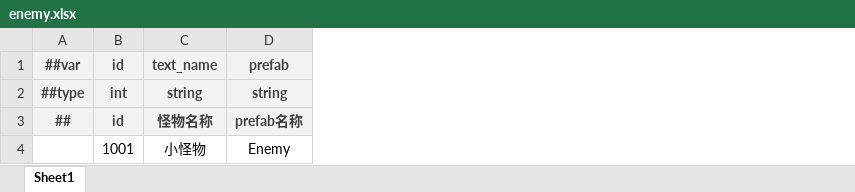
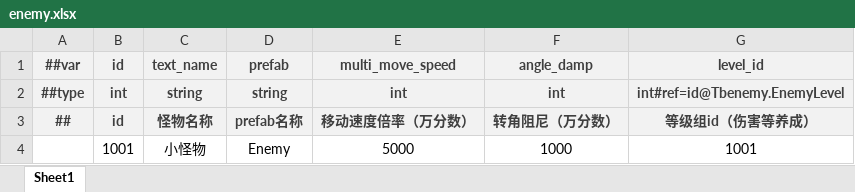
Before and after one commit to BroochWu/ZiStar, an Excel workbook: _ConfigExcels/Datas/enemy.xlsx, sheet Sheet1, drawn as a sheet; values as stored, in another font and other column widths than the file's, no borders; the diff names each change by its address in the sheet, - before the commit and + after, or states it on an @@ line.

```diff
--- a/_ConfigExcels/Datas/enemy.xlsx (sheet Sheet1)
+++ b/_ConfigExcels/Datas/enemy.xlsx (sheet Sheet1)
+column E (multi_move_speed), rows 2-4: int | 移动速度倍率（万分数） | 5000
+column F (angle_damp), rows 2-4: int | 转角阻尼（万分数） | 1000
+column G (level_id), rows 2-4: int#ref=id@Tbenemy.EnemyLevel | 等级组id（伤害等养成） | 1001
```
Also changed, not shown: _ConfigExcels/Datas/__tables__.xlsx, _ConfigExcels/Datas/dungeon.xlsx, 38 other files.
